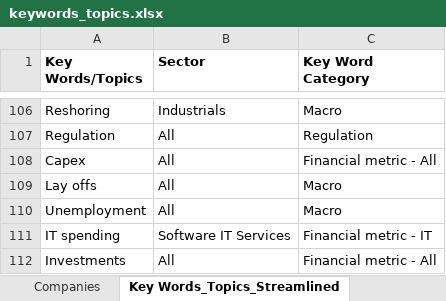
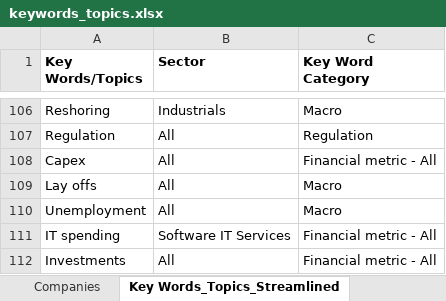
Before and after one commit to HarisMahmood8/BERT_Keyword_Extractions, an Excel workbook: keywords_topics.xlsx, sheet Key Words_Topics_Streamlined, drawn as a sheet; only a part is shown, gaps mark what is left out; values as stored, in another font and other column widths than the file's, no borders; the diff names each change by its address in the sheet, - before the commit and + after, or states it on an @@ line.

```diff
--- a/keywords_topics.xlsx (sheet Key Words_Topics_Streamlined)
+++ b/keywords_topics.xlsx (sheet Key Words_Topics_Streamlined)
-C111 (Key Word Category): Financial metric - IT
+C111 (Key Word Category): Financial metric - All
```
Also changed, not shown: 5 other files.
